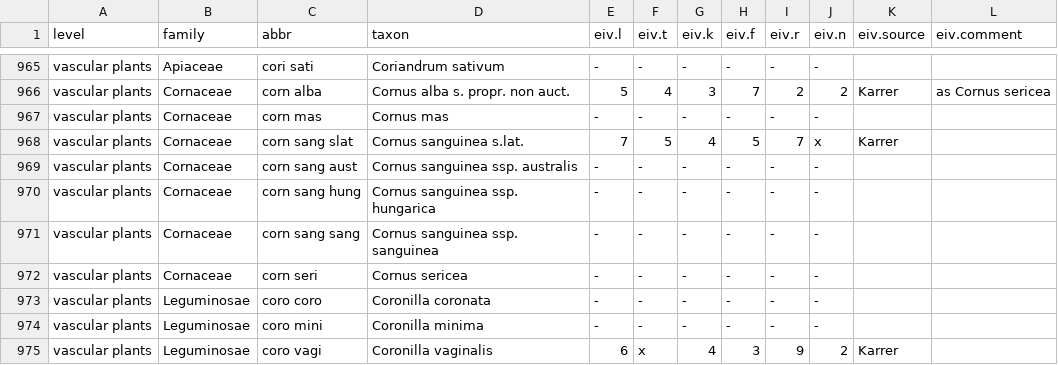
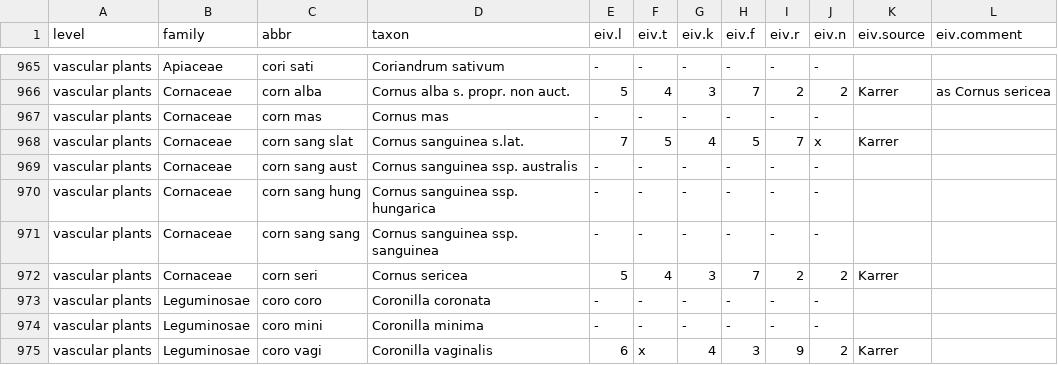
Before and after one commit to kardinal-eros/vegsoup-standards, a CSV file: austrian standard list 2008/austrian standard list 2008.csv, drawn as a sheet; only a part is shown, gaps mark what is left out; the diff names each change by its address in the sheet, - before the commit and + after, or states it on an @@ line.

Commit message:
added ecological indicator value

```diff
--- a/austrian standard list 2008/austrian standard list 2008.csv
+++ b/austrian standard list 2008/austrian standard list 2008.csv
-E972 (eiv.l): -
+E972 (eiv.l): 5
-F972 (eiv.t): -
+F972 (eiv.t): 4
-G972 (eiv.k): -
+G972 (eiv.k): 3
-H972 (eiv.f): -
+H972 (eiv.f): 7
-I972 (eiv.r): -
+I972 (eiv.r): 2
-J972 (eiv.n): -
+J972 (eiv.n): 2
-K972 (eiv.source): (empty)
+K972 (eiv.source): Karrer
```
